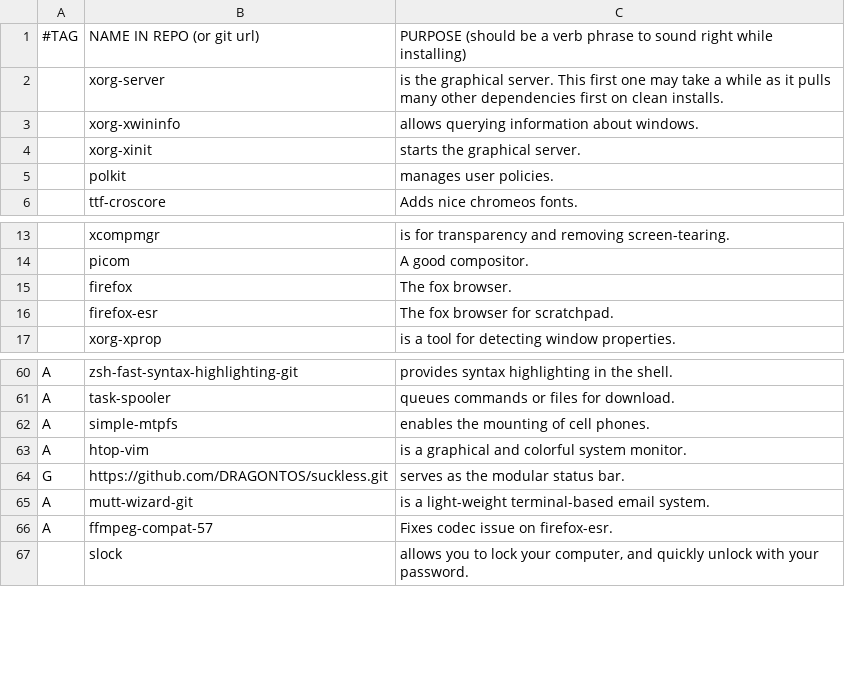
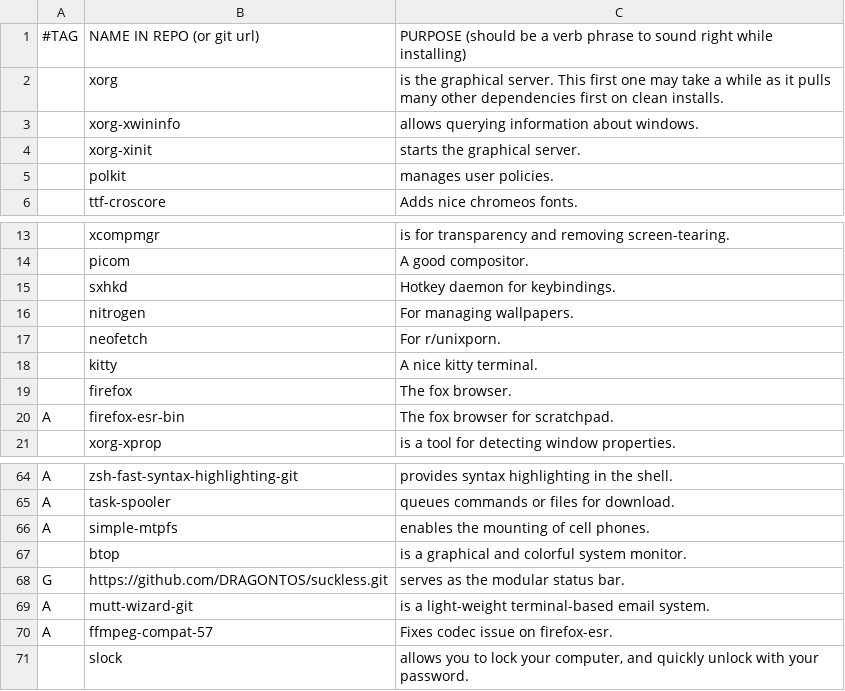
Before and after one commit to DRAGONTOS/BTSRP, a CSV file: static/progs.csv, drawn as a sheet; only a part is shown, gaps mark what is left out.

```diff
--- a/static/progs.csv
+++ b/static/progs.csv
@@ -1,3 +1,3 @@
 #TAG,NAME IN REPO (or git url),PURPOSE (should be a verb phrase to sound right while installing)
-,xorg-server,"is the graphical server. This first one may take a while as it pulls many other dependencies first on clean installs."
+,xorg,"is the graphical server. This first one may take a while as it pulls many other dependencies first on clean installs."
 ,xorg-xwininfo,"allows querying information about windows."
@@ -14,4 +14,8 @@
 ,picom,"A good compositor."
+,sxhkd,"Hotkey daemon for keybindings."
+,nitrogen,"For managing wallpapers."
+,neofetch,"For r/unixporn."
+,kitty,"A nice kitty terminal."
 ,firefox,"The fox browser."
-,firefox-esr,"The fox browser for scratchpad."
+A,firefox-esr-bin,"The fox browser for scratchpad."
 ,xorg-xprop,"is a tool for detecting window properties."
@@ -62,3 +66,3 @@ A,task-spooler,"queues commands or files for download."
 A,simple-mtpfs,"enables the mounting of cell phones."
-A,htop-vim,"is a graphical and colorful system monitor."
+,btop,"is a graphical and colorful system monitor."
 G,https://github.com/DRAGONTOS/suckless.git,"serves as the modular status bar."
```
Also changed, not shown: 1 other file.
